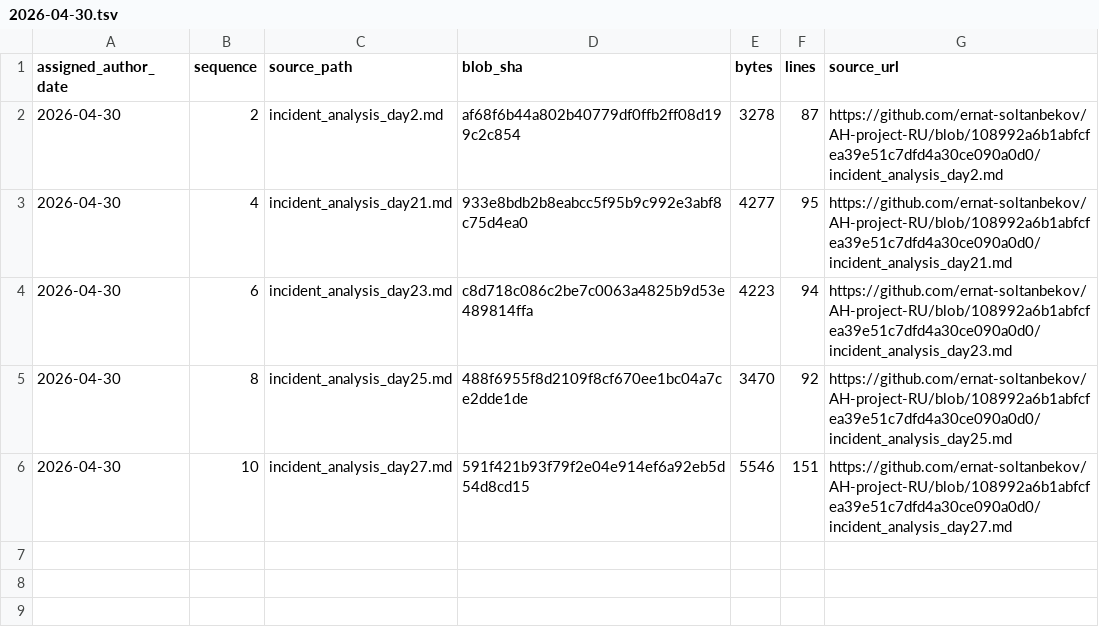
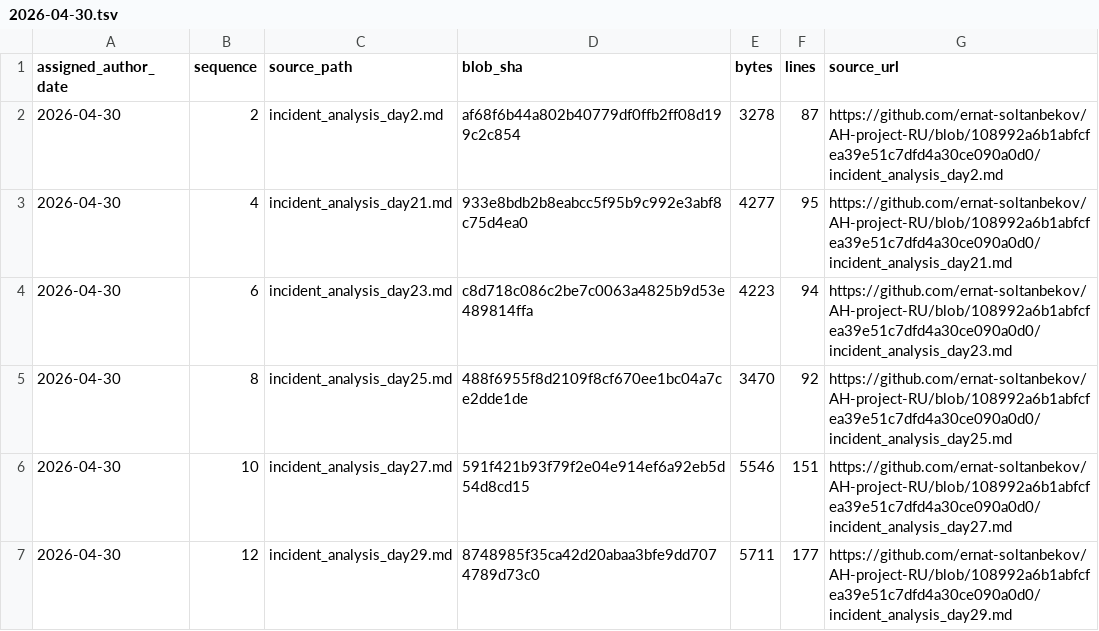
Before and after one commit to GhostOfAstana/AH-project-RU, a TSV file: source-catalog-2026-09-30/daily/2026-04-30.tsv, drawn as a sheet.

Commit message:
catalog: add source metadata for 2026-04-30 #12 (backfill generated 2026-09-30)

```diff
--- a/source-catalog-2026-09-30/daily/2026-04-30.tsv
+++ b/source-catalog-2026-09-30/daily/2026-04-30.tsv
@@ -6 +6,2 @@ assigned_author_date	sequence	source_path	blob_sha	bytes	lines	source_url
 2026-04-30	10	incident_analysis_day27.md	591f421b93f79f2e04e914ef6a92eb5d54d8cd15	5546	151	https://github.com/ernat-soltanbekov/AH-project-RU/blob/108992a6b1abfcfea39e51c7dfd4a30ce090a0d0/incident_analysis_day27.md
+2026-04-30	12	incident_analysis_day29.md	8748985f35ca42d20abaa3bfe9dd7074789d73c0	5711	177	https://github.com/ernat-soltanbekov/AH-project-RU/blob/108992a6b1abfcfea39e51c7dfd4a30ce090a0d0/incident_analysis_day29.md
```
